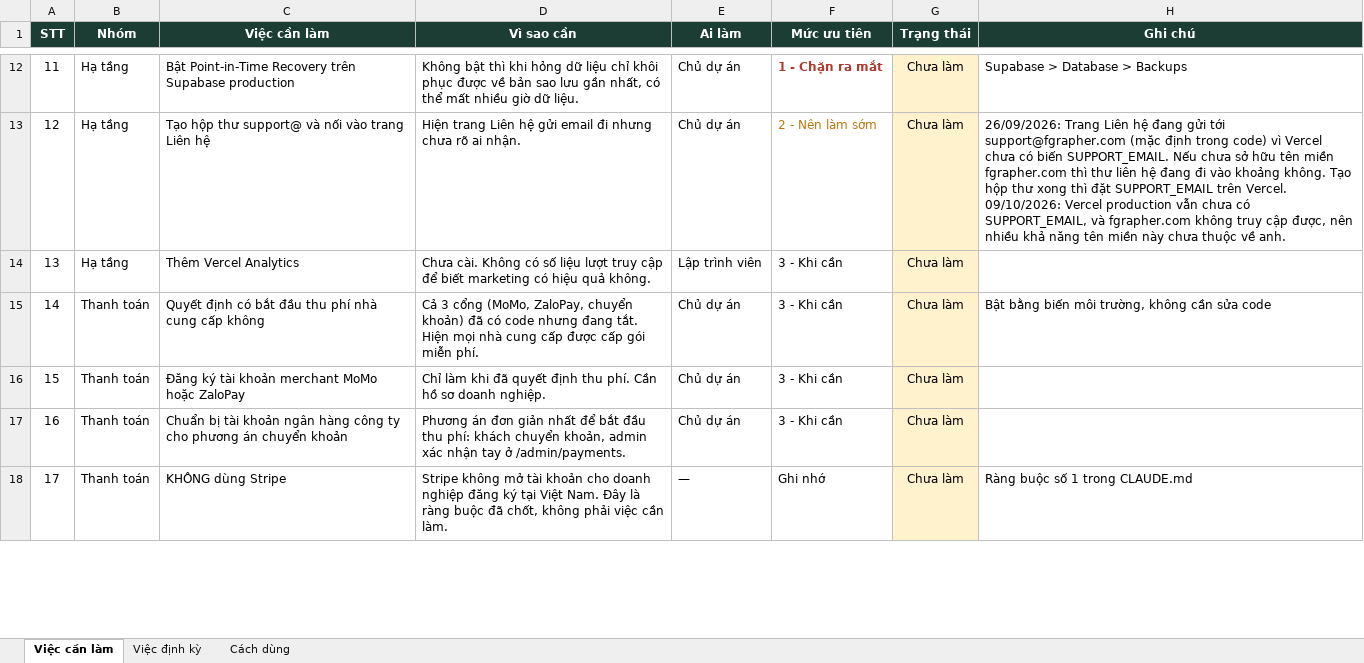
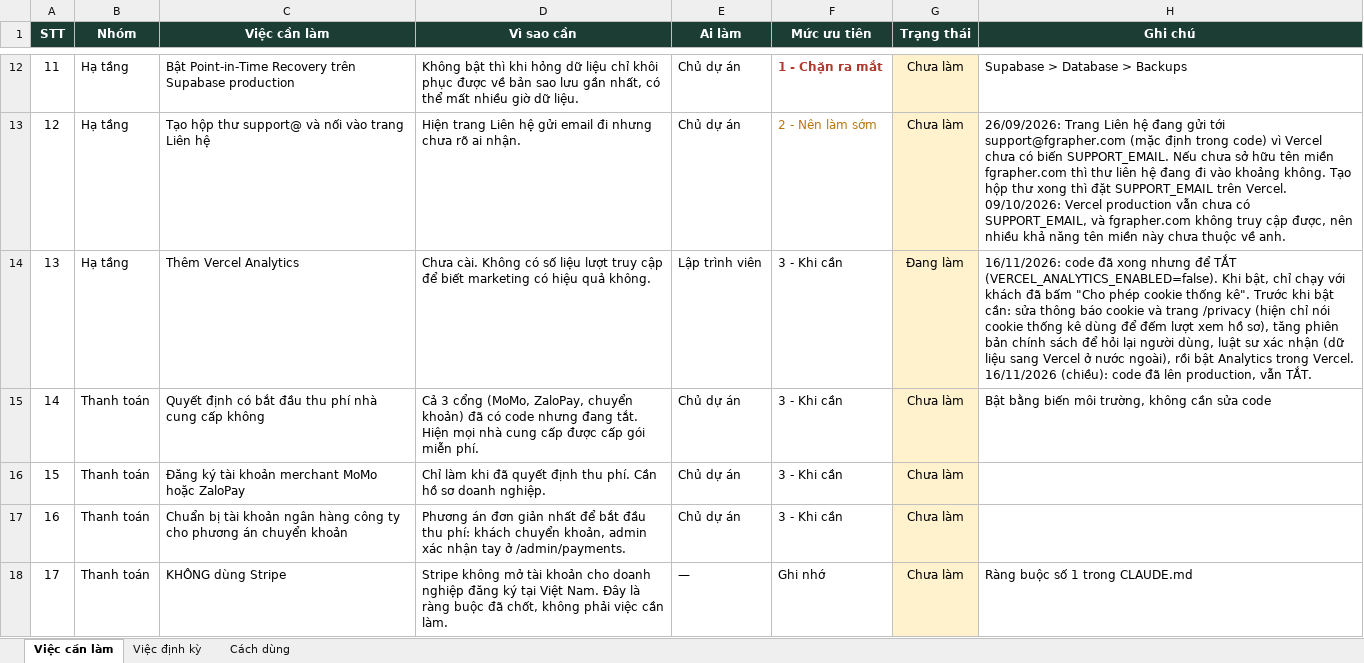
Before and after one commit to BaoHe198/Fgrapher, an Excel workbook: docs/ops/Fgrapher-checklist-viec-thu-cong.xlsx, sheet Việc cần làm, drawn as a sheet; only a part is shown, gaps mark what is left out; values as stored, in another font and other column widths than the file's, no borders; ↵ is a line break in a cell; the diff covers the shown part only; the diff names each change by its address in the sheet, - before the commit and + after, or states it on an @@ line.

```diff
--- a/docs/ops/Fgrapher-checklist-viec-thu-cong.xlsx (sheet Việc cần làm)
+++ b/docs/ops/Fgrapher-checklist-viec-thu-cong.xlsx (sheet Việc cần làm)
-G14 (Trạng thái): Chưa làm
+G14 (Trạng thái): Đang làm
-H14 (Ghi chú): (empty)
+H14 (Ghi chú): 16/11/2026: code đã xong nhưng để TẮT (VERCEL_ANALYTICS_ENABLED=false). Khi bật, chỉ chạy với khách đã bấm "Cho phép cookie thống kê". Trước khi bật cần: sửa thông báo cookie và trang /privacy (hiện chỉ nói cookie thống kê dùng để đếm lượt xem hồ sơ), tăng phiên bản chính sách để hỏi lại người dùng, luật sư xác nhận (dữ liệu sang Vercel ở nước ngoài), rồi bật Analytics trong Vercel. ↵ 16/11/2026 (chiều): code đã lên production, vẫn TẮT.
```
Also changed, not shown: 19 edited cells elsewhere in this sheet, sheet Cách dùng.
